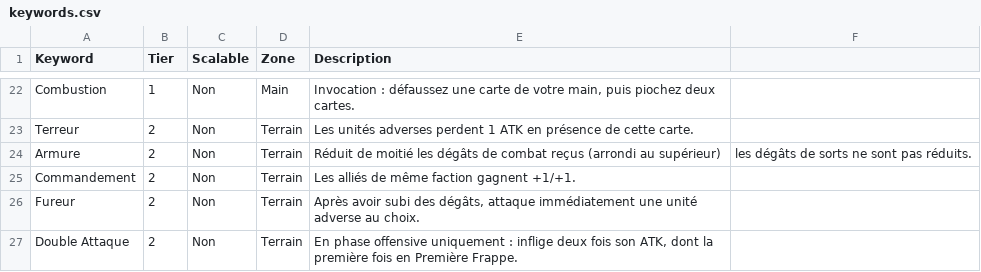
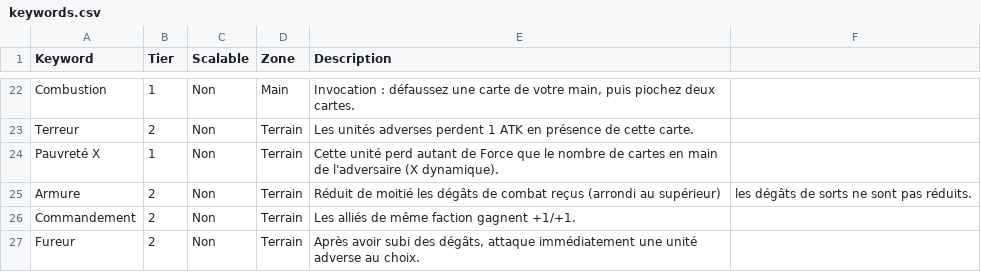
Before and after one commit to Poyon88/AmiesandMagic, a CSV file: keywords.csv, drawn as a sheet; only a part is shown, gaps mark what is left out; the shorter side is filled out with more unchanged rows; the diff names each change by its address in the sheet, - before the commit and + after, or states it on an @@ line.

```diff
--- a/keywords.csv
+++ b/keywords.csv
+row 24: Pauvreté X | 1 | Non | Terrain | Cette unité perd autant de Force que le nombre de cartes en main de l'adversaire (X dynamique).
```
Also changed, not shown: docs/capacites.csv, 8 other files.
